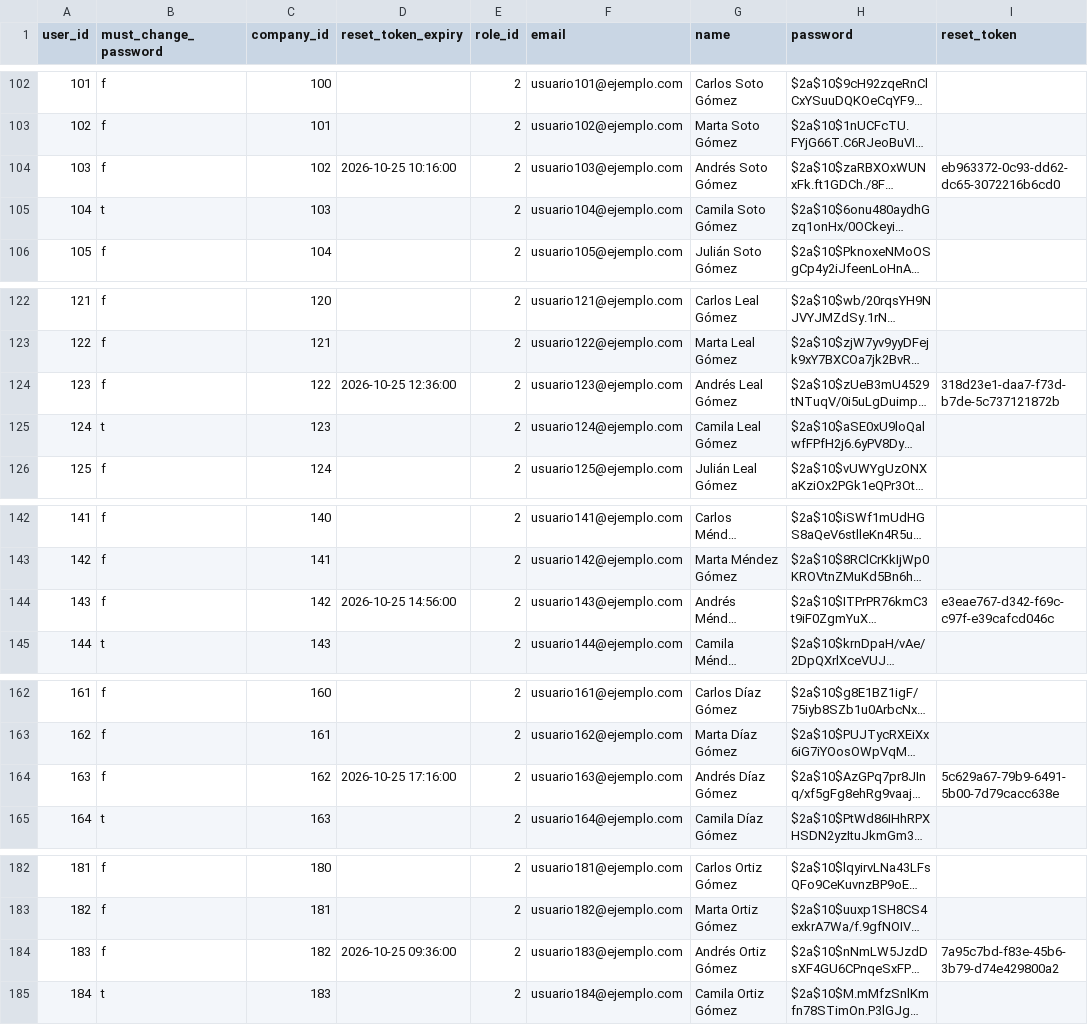
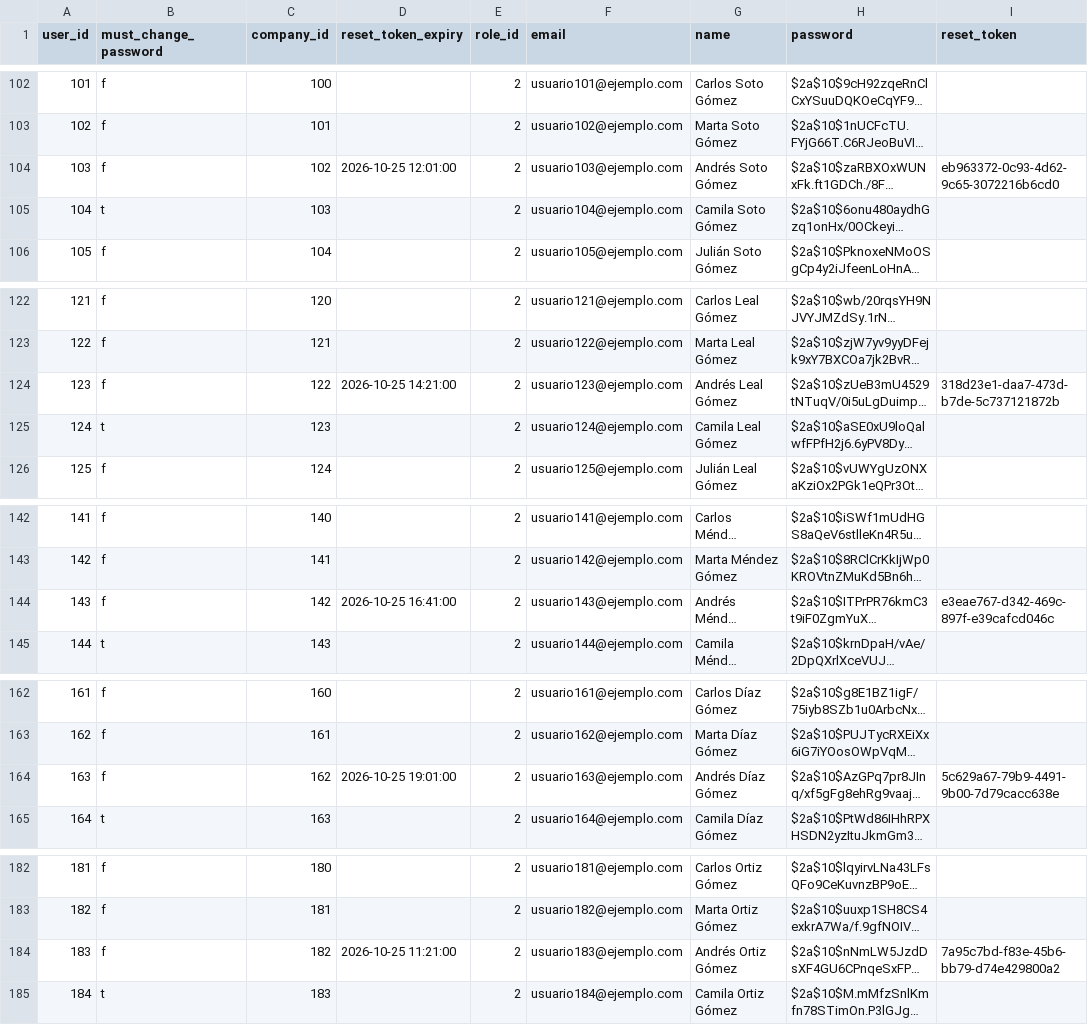
Before and after one commit to nanitabarbosa/wakedrive-database, a CSV file: dml/data/users.csv, drawn as a sheet; only a part is shown, gaps mark what is left out; long unchanged cells end in …; the diff covers the shown part only; the diff names each change by its address in the sheet, - before the commit and + after, or states it on an @@ line.

```diff
--- a/dml/data/users.csv
+++ b/dml/data/users.csv
-D104 (reset_token_expiry): 2026-10-25 10:16:00
+D104 (reset_token_expiry): 2026-10-25 12:01:00
-I104 (reset_token): eb963372-0c93-dd62-dc65-3072216b6cd0
+I104 (reset_token): eb963372-0c93-4d62-9c65-3072216b6cd0
-D124 (reset_token_expiry): 2026-10-25 12:36:00
+D124 (reset_token_expiry): 2026-10-25 14:21:00
-I124 (reset_token): 318d23e1-daa7-f73d-b7de-5c737121872b
+I124 (reset_token): 318d23e1-daa7-473d-b7de-5c737121872b
-D144 (reset_token_expiry): 2026-10-25 14:56:00
+D144 (reset_token_expiry): 2026-10-25 16:41:00
-I144 (reset_token): e3eae767-d342-f69c-c97f-e39cafcd046c
+I144 (reset_token): e3eae767-d342-469c-897f-e39cafcd046c
-D164 (reset_token_expiry): 2026-10-25 17:16:00
+D164 (reset_token_expiry): 2026-10-25 19:01:00
-I164 (reset_token): 5c629a67-79b9-6491-5b00-7d79cacc638e
+I164 (reset_token): 5c629a67-79b9-4491-9b00-7d79cacc638e
-D184 (reset_token_expiry): 2026-10-25 09:36:00
+D184 (reset_token_expiry): 2026-10-25 11:21:00
-I184 (reset_token): 7a95c7bd-f83e-45b6-3b79-d74e429800a2
+I184 (reset_token): 7a95c7bd-f83e-45b6-bb79-d74e429800a2
```
Also changed, not shown: 114 edited cells elsewhere in this file, dml/data/companies.csv, 1 other file.
